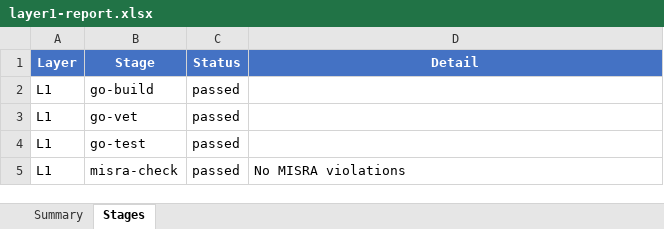
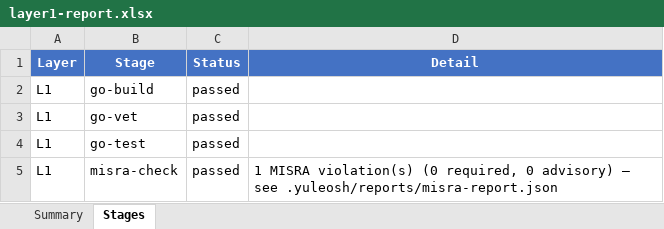
Before and after one commit to frisky1985/yuleDKCS, an Excel workbook: .yuleosh/reports/layer1-report.xlsx, sheet Stages, drawn as a sheet; values as stored, in another font and other column widths than the file's, no borders; the diff names each change by its address in the sheet, - before the commit and + after, or states it on an @@ line.

```diff
--- a/.yuleosh/reports/layer1-report.xlsx (sheet Stages)
+++ b/.yuleosh/reports/layer1-report.xlsx (sheet Stages)
-D5 (Detail): No MISRA violations
+D5 (Detail): 1 MISRA violation(s) (0 required, 0 advisory) — see .yuleosh/reports/misra-report.json
```
Also changed, not shown: .yuleosh/reports/layer2-report.xlsx, .yuleosh/reports/layer3-report.xlsx, 13 other files.
